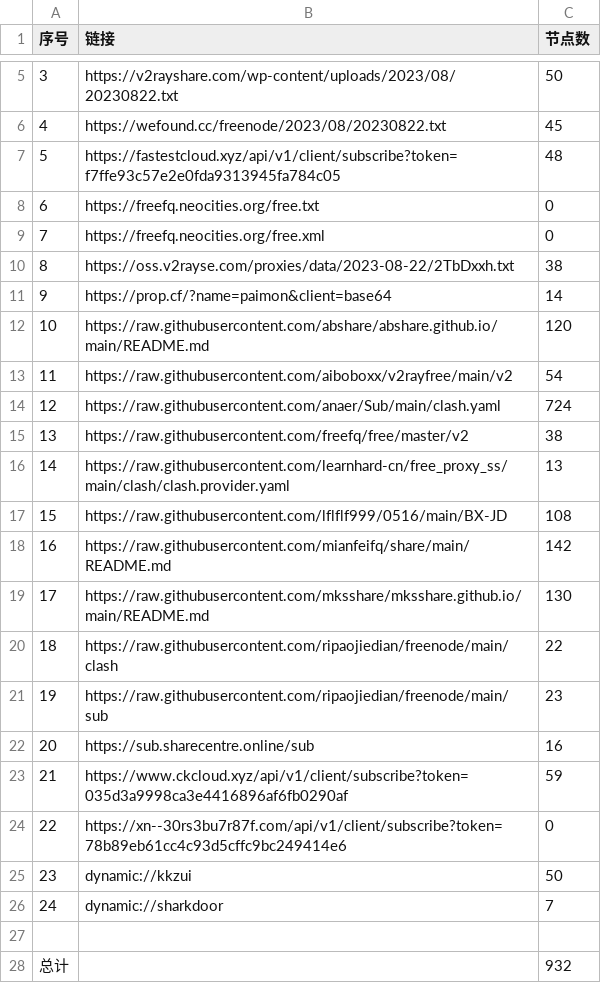
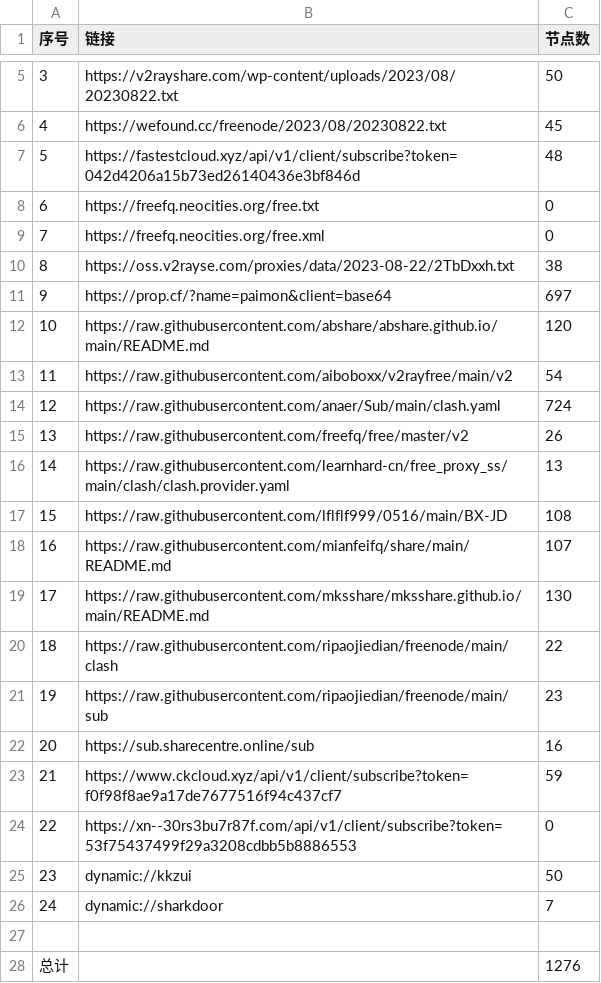
Before and after one commit to chxxyz2004/NoMoreWalls, a CSV file: list_result.csv, drawn as a sheet; only a part is shown, gaps mark what is left out.

```diff
--- a/list_result.csv
+++ b/list_result.csv
@@ -6,3 +6,3 @@
 4,https://wefound.cc/freenode/2023/08/20230822.txt,45
-5,https://fastestcloud.xyz/api/v1/client/subscribe?token=f7ffe93c57e2e0fda9313945fa784c05,48
+5,https://fastestcloud.xyz/api/v1/client/subscribe?token=042d4206a15b73ed26140436e3bf846d,48
 6,https://freefq.neocities.org/free.txt,0
@@ -10,3 +10,3 @@
 8,https://oss.v2rayse.com/proxies/data/2023-08-22/2TbDxxh.txt,38
-9,https://prop.cf/?name=paimon&client=base64,14
+9,https://prop.cf/?name=paimon&client=base64,697
 10,https://raw.githubusercontent.com/abshare/abshare.github.io/main/README.md,120
@@ -14,6 +14,6 @@
 12,https://raw.githubusercontent.com/anaer/Sub/main/clash.yaml,724
-13,https://raw.githubusercontent.com/freefq/free/master/v2,38
+13,https://raw.githubusercontent.com/freefq/free/master/v2,26
 14,https://raw.githubusercontent.com/learnhard-cn/free_proxy_ss/main/clash/clash.provider.yaml,13
 15,https://raw.githubusercontent.com/lflflf999/0516/main/BX-JD,108
-16,https://raw.githubusercontent.com/mianfeifq/share/main/README.md,142
+16,https://raw.githubusercontent.com/mianfeifq/share/main/README.md,107
 17,https://raw.githubusercontent.com/mksshare/mksshare.github.io/main/README.md,130
@@ -22,4 +22,4 @@
 20,https://sub.sharecentre.online/sub,16
-21,https://www.ckcloud.xyz/api/v1/client/subscribe?token=035d3a9998ca3e4416896af6fb0290af,59
-22,https://xn--30rs3bu7r87f.com/api/v1/client/subscribe?token=78b89eb61cc4c93d5cffc9bc249414e6,0
+21,https://www.ckcloud.xyz/api/v1/client/subscribe?token=f0f98f8ae9a17de7677516f94c437cf7,59
+22,https://xn--30rs3bu7r87f.com/api/v1/client/subscribe?token=53f75437499f29a3208cdbb5b8886553,0
 23,dynamic://kkzui,50
@@ -27,2 +27,2 @@
 
-总计,,932
+总计,,1276
```
Also changed, not shown: 5 other files.
